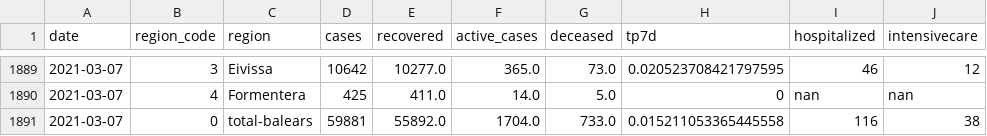
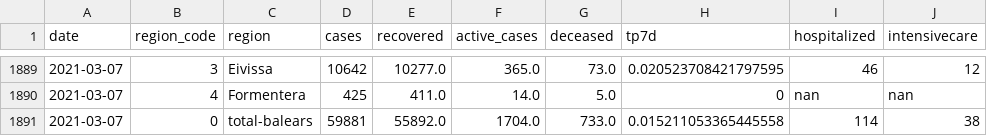
Before and after one commit to jaumeperello/covid_ib, a CSV file: data/balears_total.csv, drawn as a sheet; only a part is shown, gaps mark what is left out.

Commit message:
data auto updated

```diff
--- a/data/balears_total.csv
+++ b/data/balears_total.csv
@@ -1890,2 +1890,2 @@ date,region_code,region,cases,recovered,active_cases,deceased,tp7d,hospitalized,
 2021-03-07,4,Formentera,425,411.0,14.0,5.0,0,nan,nan
-2021-03-07,0,total-balears,59881,55892.0,1704.0,733.0,0.015211053365445558,116,38
+2021-03-07,0,total-balears,59881,55892.0,1704.0,733.0,0.015211053365445558,114,38
```
